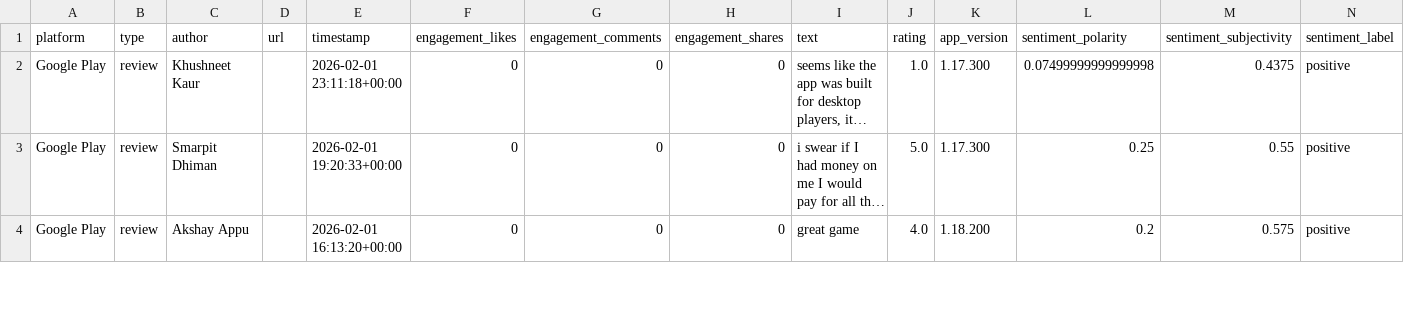
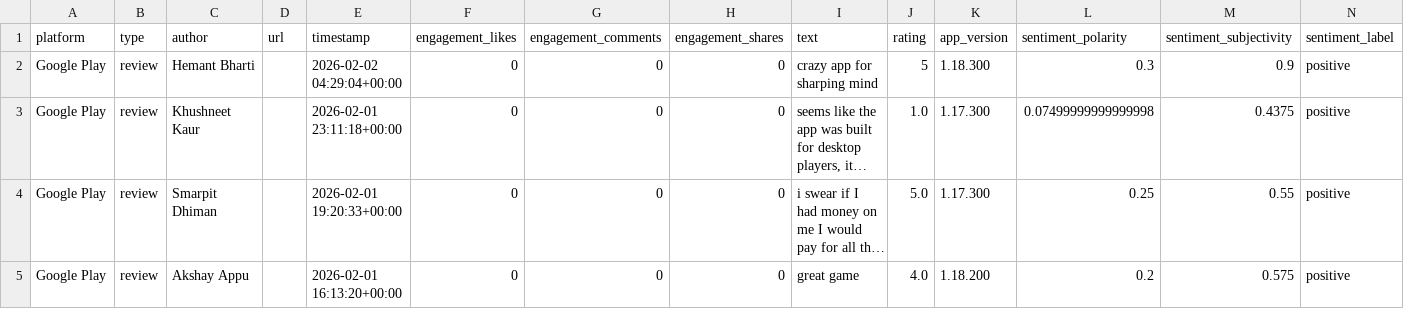
Before and after one commit to suruchiii25/matiks_task, a CSV file: output/combined.csv, drawn as a sheet; only a part is shown; long unchanged cells end in …; the diff names each change by its address in the sheet, - before the commit and + after, or states it on an @@ line.

Commit message:
Update dashboard with fresh data

```diff
--- a/output/combined.csv
+++ b/output/combined.csv
+row 2: Google Play | review | Hemant Bharti |  | 2026-02-02 04:29:04+00:00 | 0 | 0 | 0 | crazy app for sharping mind | 5 | 1.18.300 | 0.3 | 0.9 | positive
```
Also changed, not shown: 2 other files.
